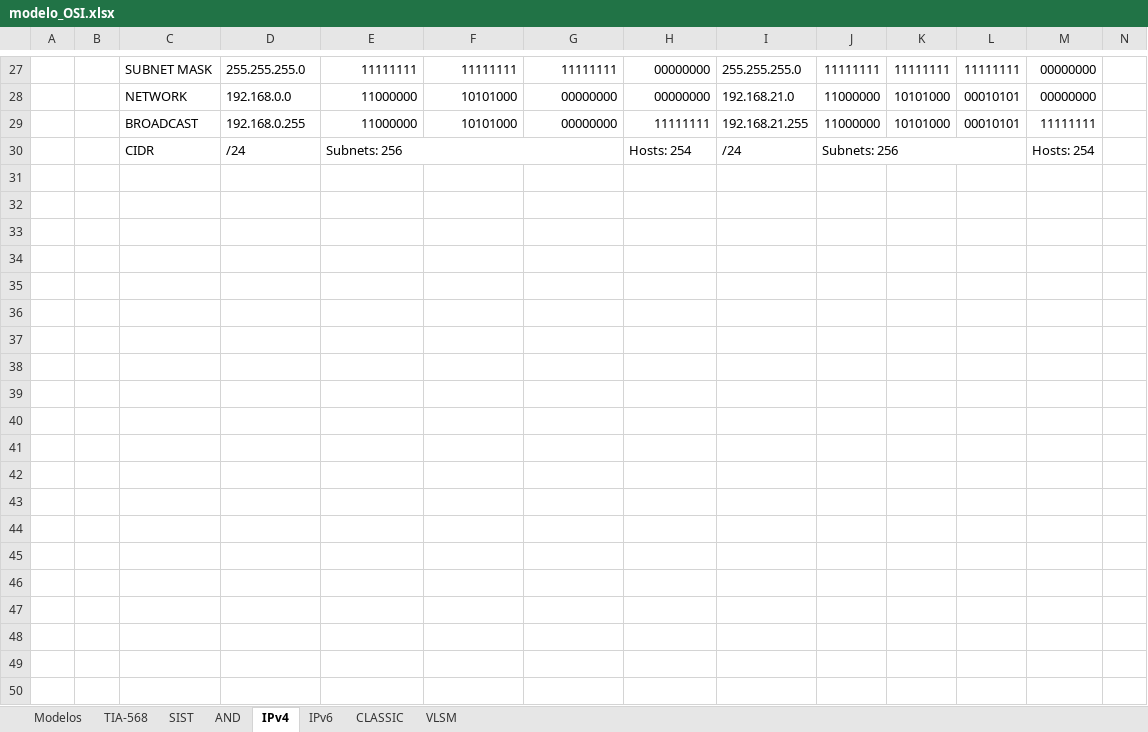
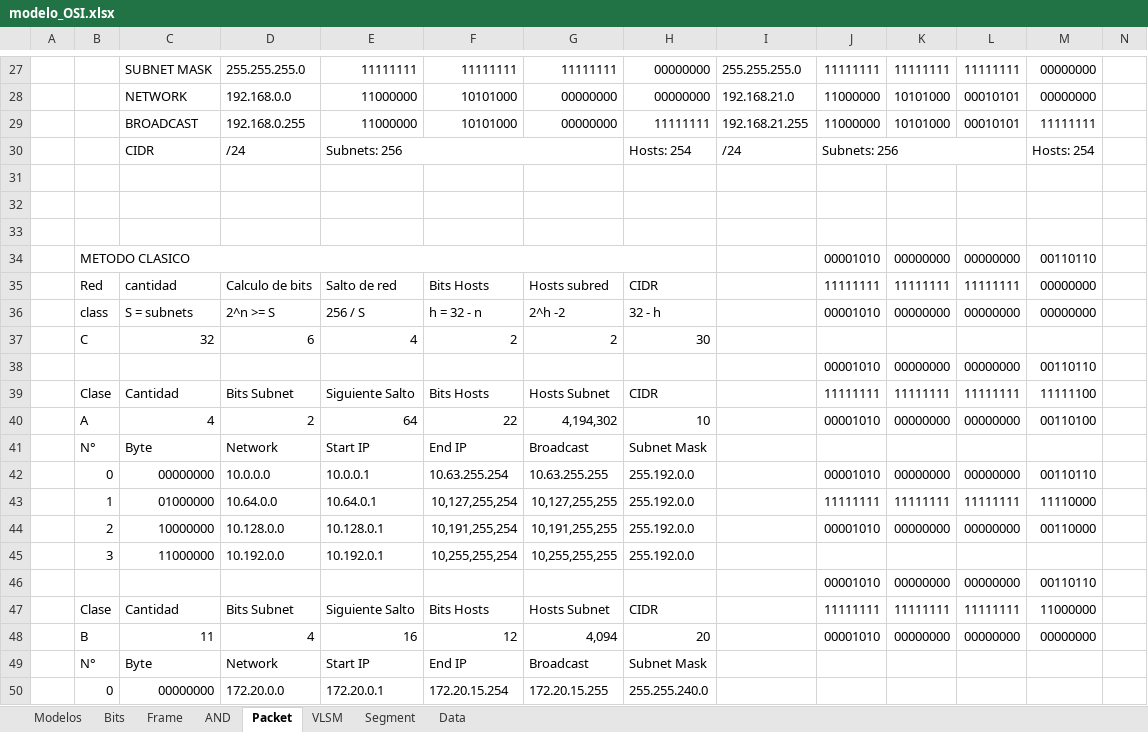
Before and after one commit to C215714N/EducacionIT, an Excel workbook: docs/modelo_OSI.xlsx, sheet Packet, drawn as a sheet; only a part is shown, gaps mark what is left out; values as stored, in another font and other column widths than the file's, no cell formats; rows hold the shown columns only; the diff covers the shown part only; the diff names each change by its address in the sheet, - before the commit and + after, or states it on an @@ line.

Commit message:
Modelo OSI

```diff
--- a/docs/modelo_OSI.xlsx (sheet Packet)
+++ b/docs/modelo_OSI.xlsx (sheet Packet)
-sheet tab: TIA-568
+sheet tab: Frame
-sheet tab: SIST
+sheet tab: Bits
-sheet tab: IPv4
+sheet tab: Packet
-sheet tab: IPv6
-sheet tab: CLASSIC
+sheet tab: Segment
+sheet tab: Data
@@ sheet tab order changed: Modelos | Bits | Frame | AND | Packet | VLSM | Segment | Data @@
+row 31: (empty)
+row 32: (empty)
+row 33: (empty)
+row 34:  | METODO CLASICO |  |  |  |  |  |  |  | 00001010 | 00000000 | 00000000 | 00110110
+row 35:  | Red | cantidad | Calculo de bits | Salto de red | Bits Hosts | Hosts subred | CIDR |  | 11111111 | 11111111 | 11111111 | 00000000
+row 36:  | class | S = subnets | 2^n >= S | 256 / S | h = 32 - n | 2^h -2 | 32 - h |  | 00001010 | 00000000 | 00000000 | 00000000
+row 37:  | C | 32 | 6 | 4 | 2 | 2 | 30
+row 38:  |  |  |  |  |  |  |  |  | 00001010 | 00000000 | 00000000 | 00110110
+row 39:  | Clase | Cantidad | Bits Subnet | Siguiente Salto | Bits Hosts | Hosts Subnet | CIDR |  | 11111111 | 11111111 | 11111111 | 11111100
+row 40:  | A | 4 | 2 | 64 | 22 | 4,194,302 | 10 |  | 00001010 | 00000000 | 00000000 | 00110100
+row 41:  | N° | Byte | Network | Start IP | End IP | Broadcast | Subnet Mask
+row 42:  | 0 | 00000000 | 10.0.0.0 | 10.0.0.1 | 10.63.255.254 | 10.63.255.255 | 255.192.0.0 |  | 00001010 | 00000000 | 00000000 | 00110110
+row 43:  | 1 | 01000000 | 10.64.0.0 | 10.64.0.1 | 10,127,255,254 | 10,127,255,255 | 255.192.0.0 |  | 11111111 | 11111111 | 11111111 | 11110000
+row 44:  | 2 | 10000000 | 10.128.0.0 | 10.128.0.1 | 10,191,255,254 | 10,191,255,255 | 255.192.0.0 |  | 00001010 | 00000000 | 00000000 | 00110000
+row 45:  | 3 | 11000000 | 10.192.0.0 | 10.192.0.1 | 10,255,255,254 | 10,255,255,255 | 255.192.0.0
+row 46:  |  |  |  |  |  |  |  |  | 00001010 | 00000000 | 00000000 | 00110110
+row 47:  | Clase | Cantidad | Bits Subnet | Siguiente Salto | Bits Hosts | Hosts Subnet | CIDR |  | 11111111 | 11111111 | 11111111 | 11000000
+row 48:  | B | 11 | 4 | 16 | 12 | 4,094 | 20 |  | 00001010 | 00000000 | 00000000 | 00000000
+row 49:  | N° | Byte | Network | Start IP | End IP | Broadcast | Subnet Mask
+row 50:  | 0 | 00000000 | 172.20.0.0 | 172.20.0.1 | 172.20.15.254 | 172.20.15.255 | 255.255.240.0
```
Also changed, not shown: 53 added rows, 8 removed rows, 60 edited cells and merged cells elsewhere in this sheet, sheet Modelos, sheet Bits, cell formats.
